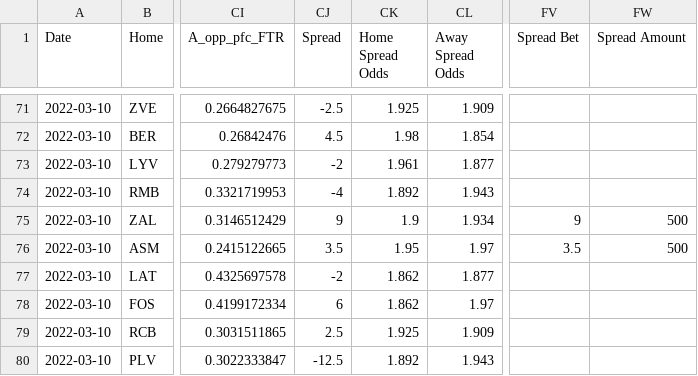
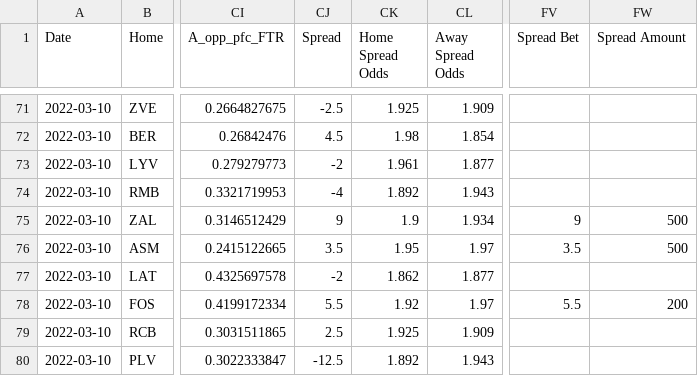
Before and after one commit to jackmitt/intl_basketball, a CSV file: csv_data/botbets3.0.csv, drawn as a sheet; only a part is shown, gaps mark what is left out; the diff names each change by its address in the sheet, - before the commit and + after, or states it on an @@ line.

Commit message:
bet

```diff
--- a/csv_data/botbets3.0.csv
+++ b/csv_data/botbets3.0.csv
-CJ78 (Spread): 6
+CJ78 (Spread): 5.5
-CK78 (Home Spread Odds): 1.862
+CK78 (Home Spread Odds): 1.92
-FV78 (Spread Bet): (empty)
+FV78 (Spread Bet): 5.5
-FW78 (Spread Amount): (empty)
+FW78 (Spread Amount): 200
```
